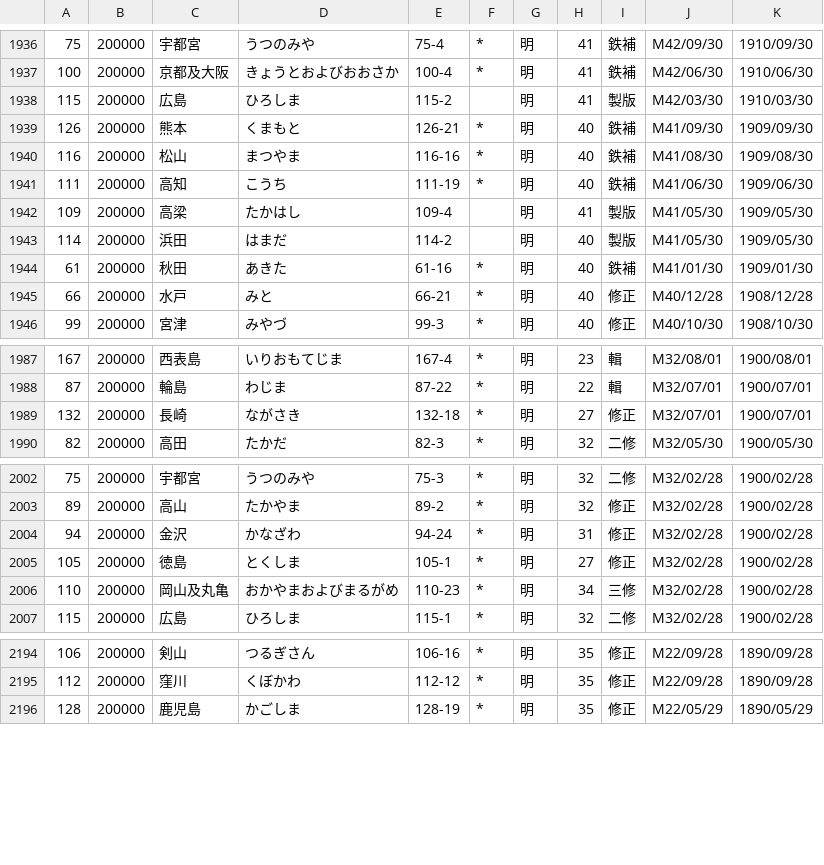
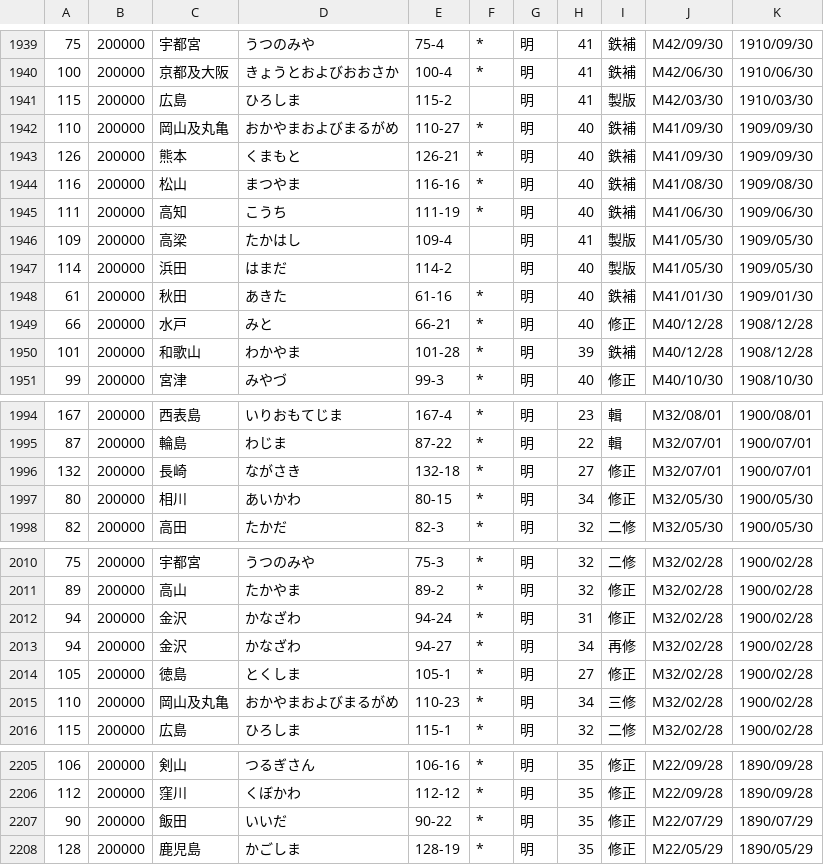
Before and after one commit to zaininnari/gsi, a CSV file: all200000.csv, drawn as a sheet; only a part is shown, gaps mark what is left out; the diff covers the shown part only.

```diff
--- a/all200000.csv
+++ b/all200000.csv
@@ -1938,2 +1941,3 @@
 115,200000,広島,ひろしま,115-2,,明,41,製版,M42/03/30,1910/03/30
+110,200000,岡山及丸亀,おかやまおよびまるがめ,110-27,*,明,40,鉄補,M41/09/30,1909/09/30
 126,200000,熊本,くまもと,126-21,*,明,40,鉄補,M41/09/30,1909/09/30
@@ -1945,2 +1949,3 @@
 66,200000,水戸,みと,66-21,*,明,40,修正,M40/12/28,1908/12/28
+101,200000,和歌山,わかやま,101-28,*,明,39,鉄補,M40/12/28,1908/12/28
 99,200000,宮津,みやづ,99-3,*,明,40,修正,M40/10/30,1908/10/30
@@ -1989,2 +1996,3 @@
 132,200000,長崎,ながさき,132-18,*,明,27,修正,M32/07/01,1900/07/01
+80,200000,相川,あいかわ,80-15,*,明,34,修正,M32/05/30,1900/05/30
 82,200000,高田,たかだ,82-3,*,明,32,二修,M32/05/30,1900/05/30
@@ -2004,2 +2012,3 @@
 94,200000,金沢,かなざわ,94-24,*,明,31,修正,M32/02/28,1900/02/28
+94,200000,金沢,かなざわ,94-27,*,明,34,再修,M32/02/28,1900/02/28
 105,200000,徳島,とくしま,105-1,*,明,27,修正,M32/02/28,1900/02/28
@@ -2195,2 +2206,3 @@
 112,200000,窪川,くぼかわ,112-12,*,明,35,修正,M22/09/28,1890/09/28
+90,200000,飯田,いいだ,90-22,*,明,35,修正,M22/07/29,1890/07/29
 128,200000,鹿児島,かごしま,128-19,*,明,35,修正,M22/05/29,1890/05/29
```
Also changed, not shown: 8 added rows and 1 moved row elsewhere in this file, latest25000.csv, latest50000.csv, 2 other files.
